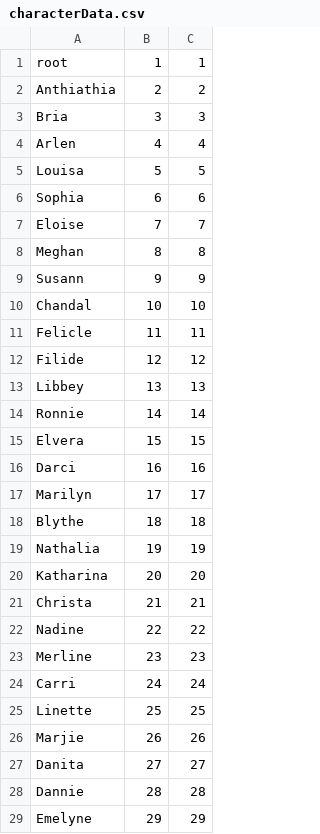
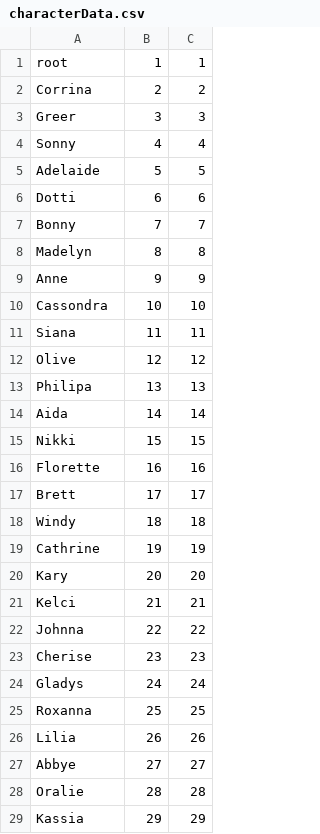
Before and after one commit to Hanghae-GREATGREAT/MUD_Artillery, a CSV file: data/characterData.csv, drawn as a sheet; only a part is shown; the diff covers the shown part only.

Commit message:
변경된 데이터 동기화

```diff
--- a/data/characterData.csv
+++ b/data/characterData.csv
@@ -1,29 +1,29 @@
 root, 1, 1
-Anthiathia, 2, 2
-Bria, 3, 3
-Arlen, 4, 4
-Louisa, 5, 5
-Sophia, 6, 6
-Eloise, 7, 7
-Meghan, 8, 8
-Susann, 9, 9
-Chandal, 10, 10
-Felicle, 11, 11
-Filide, 12, 12
-Libbey, 13, 13
-Ronnie, 14, 14
-Elvera, 15, 15
-Darci, 16, 16
-Marilyn, 17, 17
-Blythe, 18, 18
-Nathalia, 19, 19
-Katharina, 20, 20
-Christa, 21, 21
-Nadine, 22, 22
-Merline, 23, 23
-Carri, 24, 24
-Linette, 25, 25
-Marjie, 26, 26
-Danita, 27, 27
-Dannie, 28, 28
-Emelyne, 29, 29
+Corrina, 2, 2
+Greer, 3, 3
+Sonny, 4, 4
+Adelaide, 5, 5
+Dotti, 6, 6
+Bonny, 7, 7
+Madelyn, 8, 8
+Anne, 9, 9
+Cassondra, 10, 10
+Siana, 11, 11
+Olive, 12, 12
+Philipa, 13, 13
+Aida, 14, 14
+Nikki, 15, 15
+Florette, 16, 16
+Brett, 17, 17
+Windy, 18, 18
+Cathrine, 19, 19
+Kary, 20, 20
+Kelci, 21, 21
+Johnna, 22, 22
+Cherise, 23, 23
+Gladys, 24, 24
+Roxanna, 25, 25
+Lilia, 26, 26
+Abbye, 27, 27
+Oralie, 28, 28
+Kassia, 29, 29
```
Also changed, not shown: 71 edited cells elsewhere in this file.
